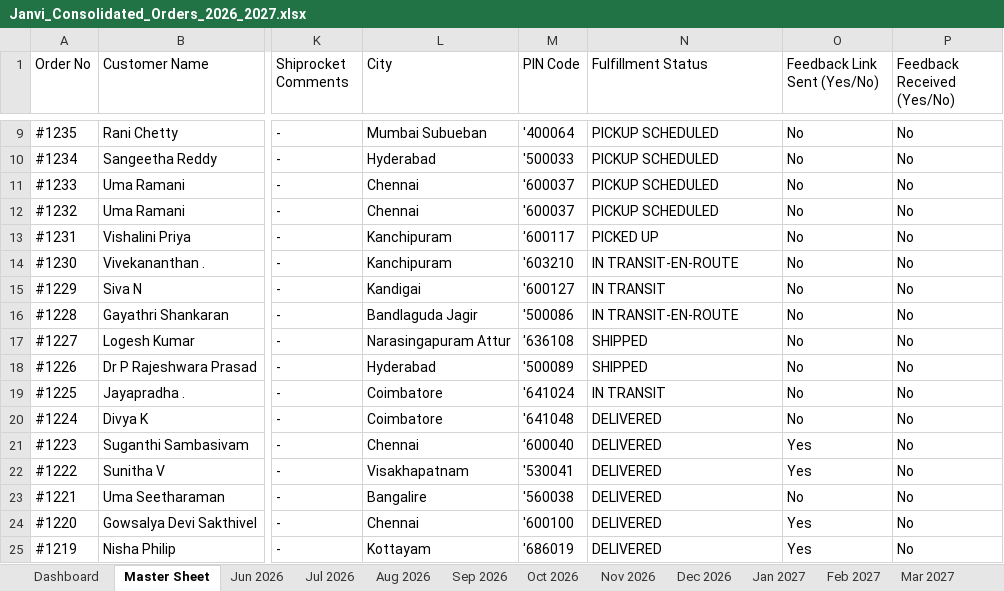
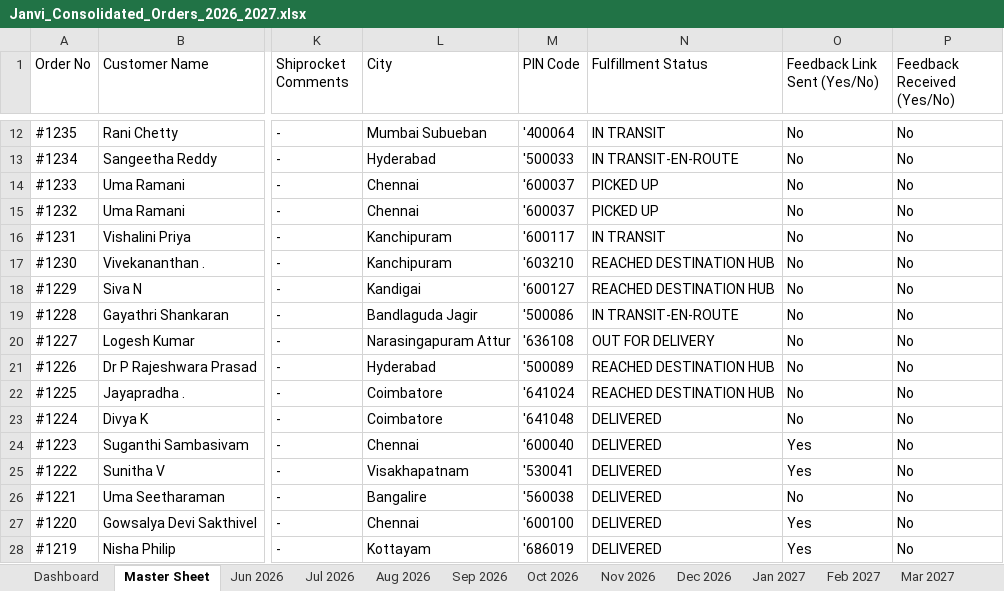
Before and after one commit to mahe-pkm/JANVI-AIKA-Website-Orders_AI, an Excel workbook: Janvi_Consolidated_Orders_2026_2027.xlsx, sheet Master Sheet, drawn as a sheet; only a part is shown, gaps mark what is left out; values as stored, in another font and other column widths than the file's, no cell formats; addresses are those after the commit; the diff covers the shown part only; the diff names each change by its address in the sheet, - before the commit and + after, or states it on an @@ line.

Commit message:
Auto-update consolidated order data and Excel sheet

```diff
--- a/Janvi_Consolidated_Orders_2026_2027.xlsx (sheet Master Sheet)
+++ b/Janvi_Consolidated_Orders_2026_2027.xlsx (sheet Master Sheet)
-N12 (Fulfillment Status): PICKUP SCHEDULED
+N12 (Fulfillment Status): IN TRANSIT
-N13 (Fulfillment Status): PICKUP SCHEDULED
+N13 (Fulfillment Status): IN TRANSIT-EN-ROUTE
-N14:N15 (Fulfillment Status): PICKUP SCHEDULED
+N14:N15 (Fulfillment Status): PICKED UP
-N16 (Fulfillment Status): PICKED UP
+N16 (Fulfillment Status): IN TRANSIT
-N17 (Fulfillment Status): IN TRANSIT-EN-ROUTE
+N17 (Fulfillment Status): REACHED DESTINATION HUB
-N18 (Fulfillment Status): IN TRANSIT
+N18 (Fulfillment Status): REACHED DESTINATION HUB
-N20 (Fulfillment Status): SHIPPED
+N20 (Fulfillment Status): OUT FOR DELIVERY
-N21 (Fulfillment Status): SHIPPED
+N21 (Fulfillment Status): REACHED DESTINATION HUB
-N22 (Fulfillment Status): IN TRANSIT
+N22 (Fulfillment Status): REACHED DESTINATION HUB
```
Also changed, not shown: 3 added rows and 22 edited cells elsewhere in this sheet, sheet Jul 2026, sheet Dashboard, sheet Jun 2026, cell formats, 1 other file.
